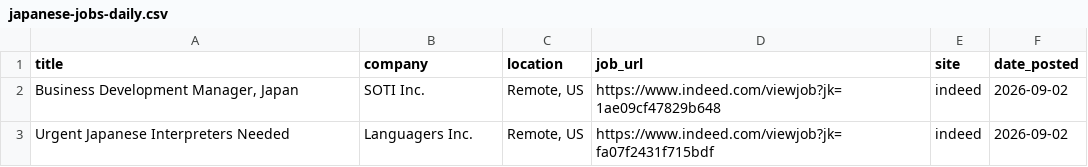
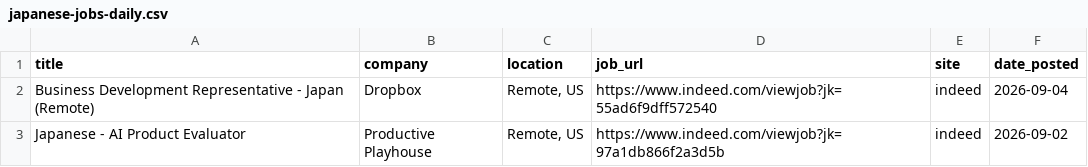
Before and after one commit to ayakacall/prospector, a CSV file: data/japanese-jobs-daily.csv, drawn as a sheet.

```diff
--- a/data/japanese-jobs-daily.csv
+++ b/data/japanese-jobs-daily.csv
@@ -1,3 +1,3 @@
 title,company,location,job_url,site,date_posted
-"Business Development Manager, Japan",SOTI Inc.,"Remote, US",https://www.indeed.com/viewjob?jk=1ae09cf47829b648,indeed,2026-09-02
-Urgent Japanese Interpreters Needed,Languagers Inc.,"Remote, US",https://www.indeed.com/viewjob?jk=fa07f2431f715bdf,indeed,2026-09-02
+Business Development Representative - Japan (Remote),Dropbox,"Remote, US",https://www.indeed.com/viewjob?jk=55ad6f9dff572540,indeed,2026-09-04
+Japanese - AI Product Evaluator,Productive Playhouse,"Remote, US",https://www.indeed.com/viewjob?jk=97a1db866f2a3d5b,indeed,2026-09-02
```
Also changed, not shown: 1 other file.
